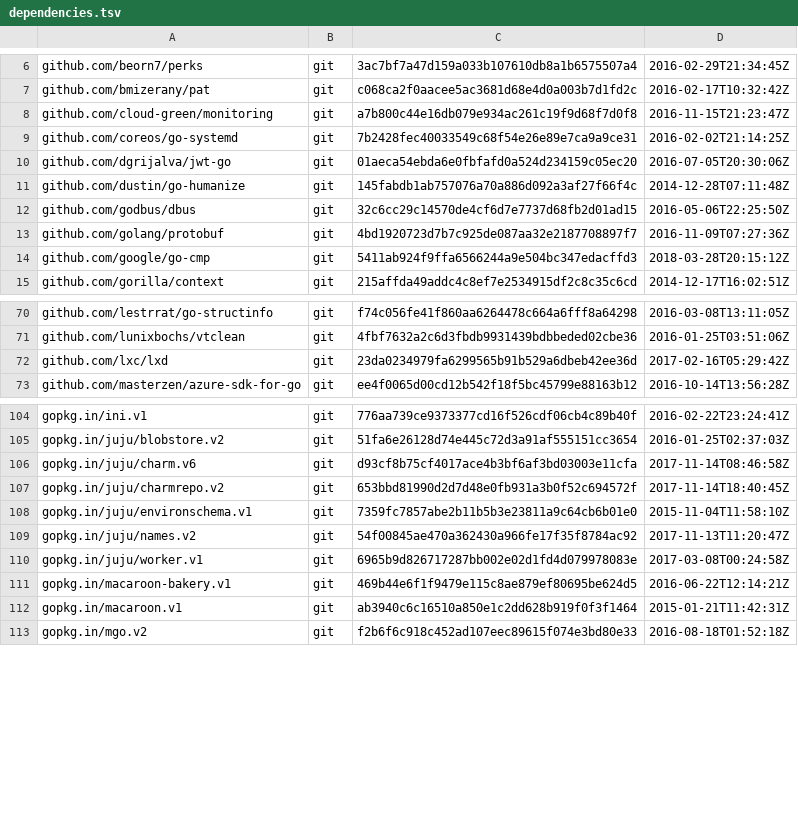
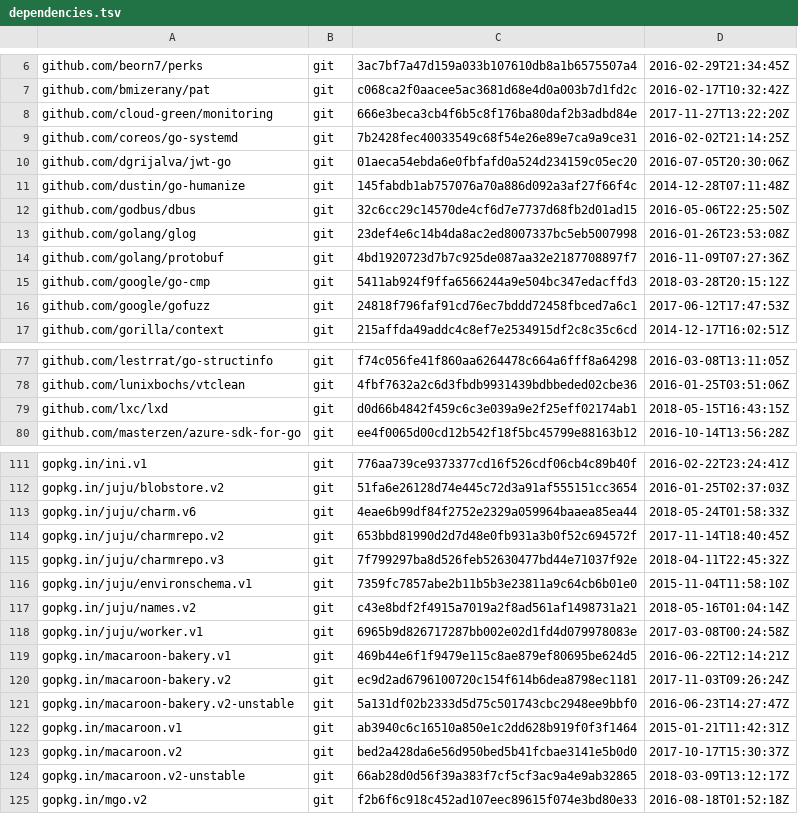
Before and after one commit to canonical/jimm, a TSV file: dependencies.tsv, drawn as a sheet; only a part is shown, gaps mark what is left out; the diff covers the shown part only.

Commit message:
all: update juju version to 2.4.0

```diff
--- a/dependencies.tsv
+++ b/dependencies.tsv
@@ -7,3 +7,3 @@ github.com/beorn7/perks	git	3ac7bf7a47d159a033b107610db8a1b6575507a4	2016-02-29T
 github.com/bmizerany/pat	git	c068ca2f0aacee5ac3681d68e4d0a003b7d1fd2c	2016-02-17T10:32:42Z
-github.com/cloud-green/monitoring	git	a7b800c44e16db079e934ac261c19f9d68f7d0f8	2016-11-15T21:23:47Z
+github.com/cloud-green/monitoring	git	666e3beca3cb4f6b5c8f176ba80daf2b3adbd84e	2017-11-27T13:22:20Z
 github.com/coreos/go-systemd	git	7b2428fec40033549c68f54e26e89e7ca9a9ce31	2016-02-02T21:14:25Z
@@ -12,4 +12,6 @@ github.com/dustin/go-humanize	git	145fabdb1ab757076a70a886d092a3af27f66f4c	2014-
 github.com/godbus/dbus	git	32c6cc29c14570de4cf6d7e7737d68fb2d01ad15	2016-05-06T22:25:50Z
+github.com/golang/glog	git	23def4e6c14b4da8ac2ed8007337bc5eb5007998	2016-01-26T23:53:08Z
 github.com/golang/protobuf	git	4bd1920723d7b7c925de087aa32e2187708897f7	2016-11-09T07:27:36Z
 github.com/google/go-cmp	git	5411ab924f9ffa6566244a9e504bc347edacffd3	2018-03-28T20:15:12Z
+github.com/google/gofuzz	git	24818f796faf91cd76ec7bddd72458fbced7a6c1	2017-06-12T17:47:53Z
 github.com/gorilla/context	git	215affda49addc4c8ef7e2534915df2c8c35c6cd	2014-12-17T16:02:51Z
@@ -71,3 +78,3 @@ github.com/lestrrat/go-structinfo	git	f74c056fe41f860aa6264478c664a6fff8a64298	2
 github.com/lunixbochs/vtclean	git	4fbf7632a2c6d3fbdb9931439bdbbeded02cbe36	2016-01-25T03:51:06Z
-github.com/lxc/lxd	git	23da0234979fa6299565b91b529a6dbeb42ee36d	2017-02-16T05:29:42Z
+github.com/lxc/lxd	git	d0d66b4842f459c6c3e039a9e2f25eff02174ab1	2018-05-15T16:43:15Z
 github.com/masterzen/azure-sdk-for-go	git	ee4f0065d00cd12b542f18f5bc45799e88163b12	2016-10-14T13:56:28Z
@@ -105,9 +112,14 @@ gopkg.in/ini.v1	git	776aa739ce9373377cd16f526cdf06cb4c89b40f	2016-02-22T23:24:41
 gopkg.in/juju/blobstore.v2	git	51fa6e26128d74e445c72d3a91af555151cc3654	2016-01-25T02:37:03Z
-gopkg.in/juju/charm.v6	git	d93cf8b75cf4017ace4b3bf6af3bd03003e11cfa	2017-11-14T08:46:58Z
+gopkg.in/juju/charm.v6	git	4eae6b99df84f2752e2329a059964baaea85ea44	2018-05-24T01:58:33Z
 gopkg.in/juju/charmrepo.v2	git	653bbd81990d2d7d48e0fb931a3b0f52c694572f	2017-11-14T18:40:45Z
+gopkg.in/juju/charmrepo.v3	git	7f799297ba8d526feb52630477bd44e71037f92e	2018-04-11T22:45:32Z
 gopkg.in/juju/environschema.v1	git	7359fc7857abe2b11b5b3e23811a9c64cb6b01e0	2015-11-04T11:58:10Z
-gopkg.in/juju/names.v2	git	54f00845ae470a362430a966fe17f35f8784ac92	2017-11-13T11:20:47Z
+gopkg.in/juju/names.v2	git	c43e8bdf2f4915a7019a2f8ad561af1498731a21	2018-05-16T01:04:14Z
 gopkg.in/juju/worker.v1	git	6965b9d826717287bb002e02d1fd4d079978083e	2017-03-08T00:24:58Z
 gopkg.in/macaroon-bakery.v1	git	469b44e6f1f9479e115c8ae879ef80695be624d5	2016-06-22T12:14:21Z
+gopkg.in/macaroon-bakery.v2	git	ec9d2ad6796100720c154f614b6dea8798ec1181	2017-11-03T09:26:24Z
+gopkg.in/macaroon-bakery.v2-unstable	git	5a131df02b2333d5d75c501743cbc2948ee9bbf0	2016-06-23T14:27:47Z
 gopkg.in/macaroon.v1	git	ab3940c6c16510a850e1c2dd628b919f0f3f1464	2015-01-21T11:42:31Z
+gopkg.in/macaroon.v2	git	bed2a428da6e56d950bed5b41fcbae3141e5b0d0	2017-10-17T15:30:37Z
+gopkg.in/macaroon.v2-unstable	git	66ab28d0d56f39a383f7cf5cf3ac9a4e9ab32865	2018-03-09T13:12:17Z
 gopkg.in/mgo.v2	git	f2b6f6c918c452ad107eec89615f074e3bd80e33	2016-08-18T01:52:18Z
```
Also changed, not shown: 7 added rows and 30 edited cells elsewhere in this file, 27 other files.
